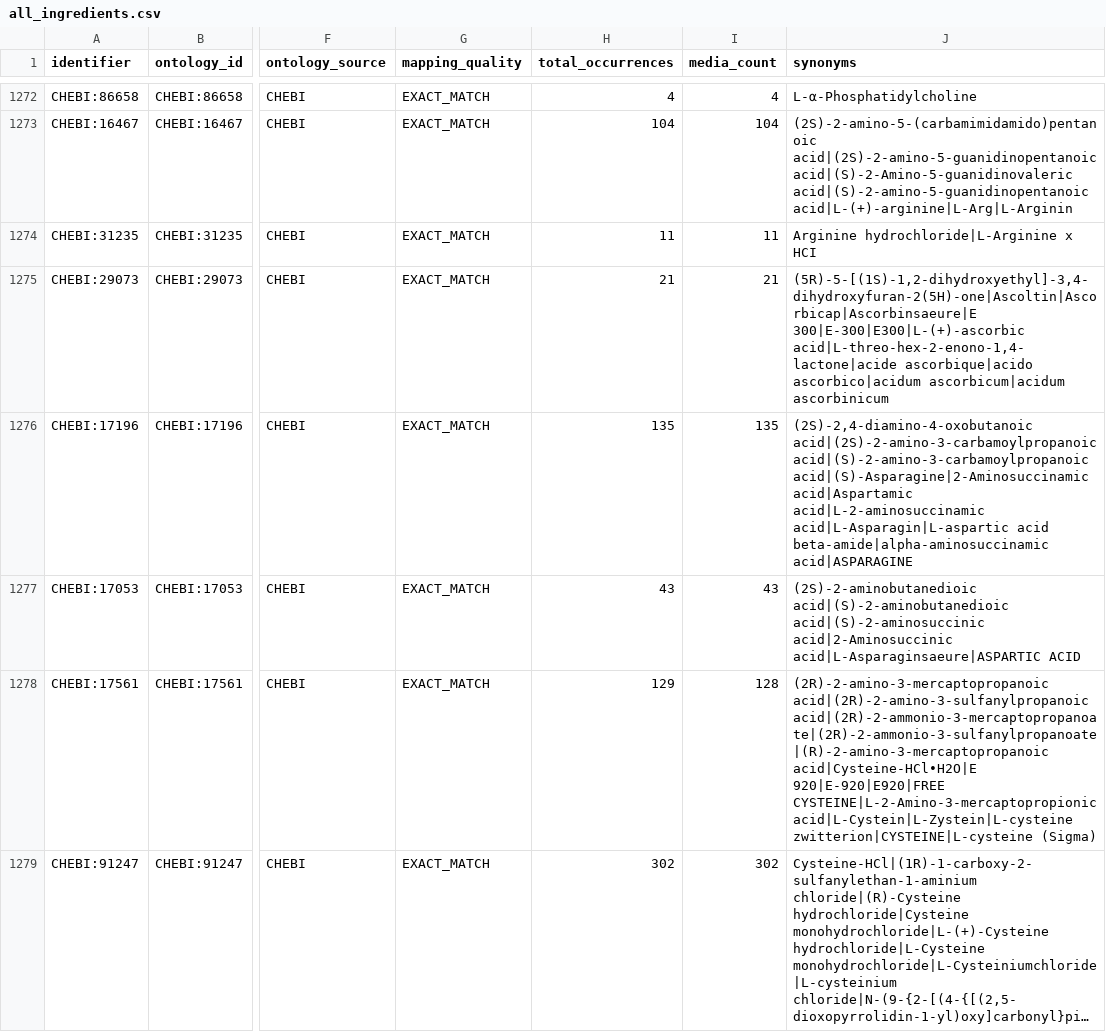
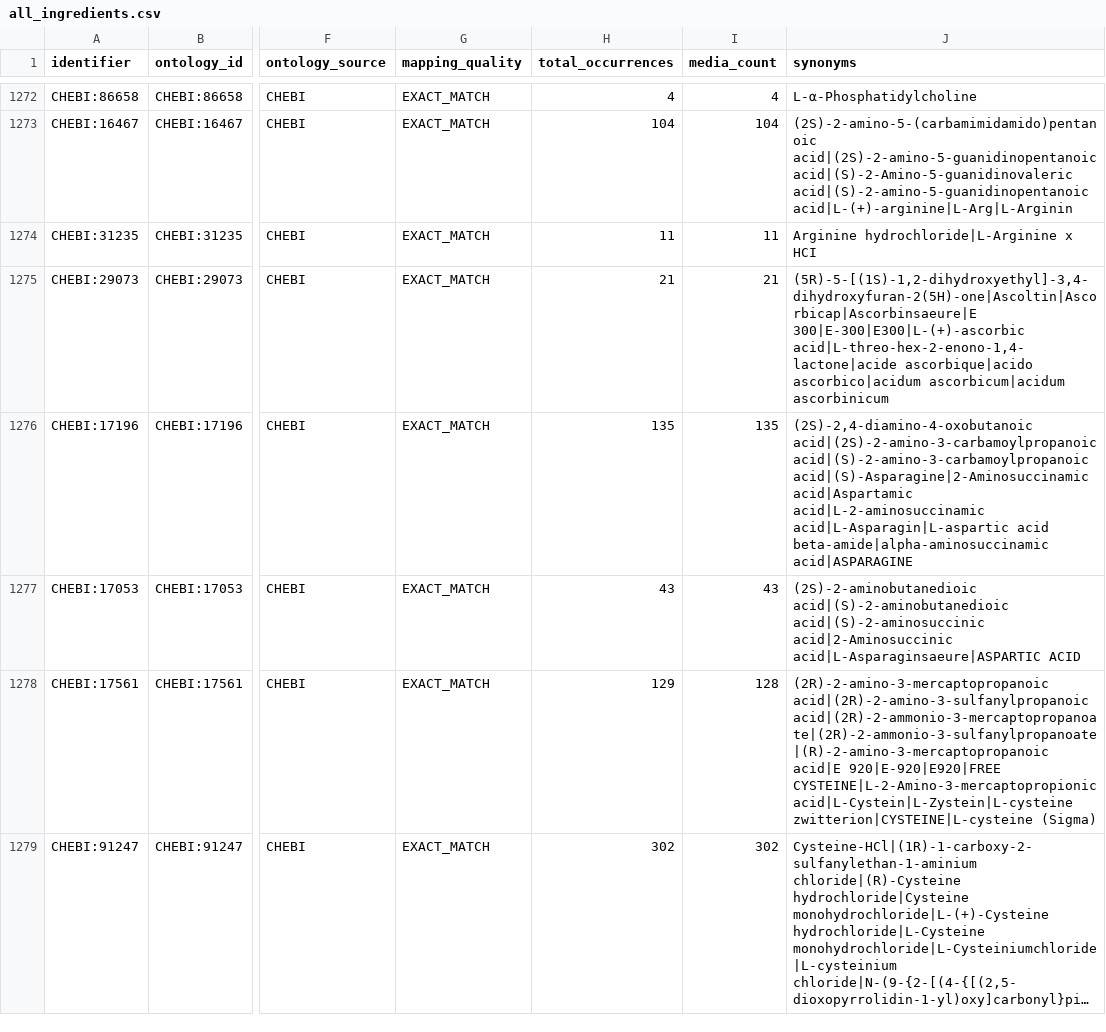
Before and after one commit to CultureBotAI/MediaIngredientMech, a CSV file: docs/data/all_ingredients.csv, drawn as a sheet; only a part is shown, gaps mark what is left out; long unchanged cells end in …; the diff covers the shown part only; the diff names each change by its address in the sheet, - before the commit and + after, or states it on an @@ line.

```diff
--- a/docs/data/all_ingredients.csv
+++ b/docs/data/all_ingredients.csv
-J1278 (synonyms): …acid|(2R)-2-amino-3-sulfanylpropanoic acid|(2R)-2-ammonio-3-mercaptopropanoate|(2R)-2-ammonio-3-sulfanylpropanoate|(R)-2-amino-3-mercaptopropanoic acid|Cysteine-HCl∙H2O|E 920|E-920|E920|FREE CYSTEINE|L-2-Amino-3-mercaptopropionic…
+J1278 (synonyms): …acid|(2R)-2-amino-3-sulfanylpropanoic acid|(2R)-2-ammonio-3-mercaptopropanoate|(2R)-2-ammonio-3-sulfanylpropanoate|(R)-2-amino-3-mercaptopropanoic acid|E 920|E-920|E920|FREE CYSTEINE|L-2-Amino-3-mercaptopropionic…
```
Also changed, not shown: 1 edited cell elsewhere in this file, docs/data/label_index.csv, docs/data/mapped_ingredients.csv, 12 other files.
